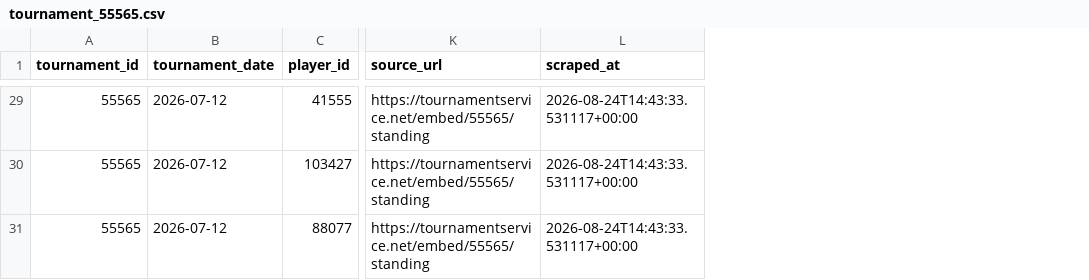
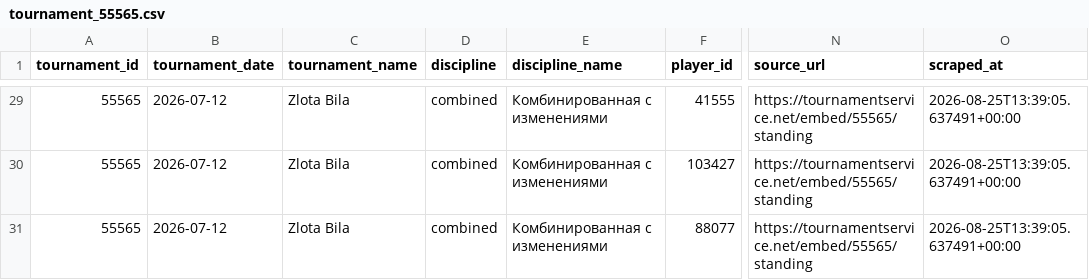
Before and after one commit to Alex-Mienk/Billiards-ranking, a CSV file: data/2026/tournament_55565.csv, drawn as a sheet; only a part is shown, gaps mark what is left out; addresses are those after the commit; the diff covers the shown part only; the diff names each change by its address in the sheet, - before the commit and + after, or states it on an @@ line.

Commit message:
feat: Added stats for disciplines

```diff
--- a/data/2026/tournament_55565.csv
+++ b/data/2026/tournament_55565.csv
+column C (tournament_name), rows 29-31: all Zlota Bila
+column D (discipline), rows 29-31: all combined
+column E (discipline_name), rows 29-31: all Комбинированная с изменениями
-O29:O31 (scraped_at): 2026-08-24T14:43:33.531117+00:00
+O29:O31 (scraped_at): 2026-08-25T13:39:05.637491+00:00
```
Also changed, not shown: 27 edited cells elsewhere in this file, data/2026/tournament_54257.csv, data/2026/tournament_54379.csv, 18 other files.
